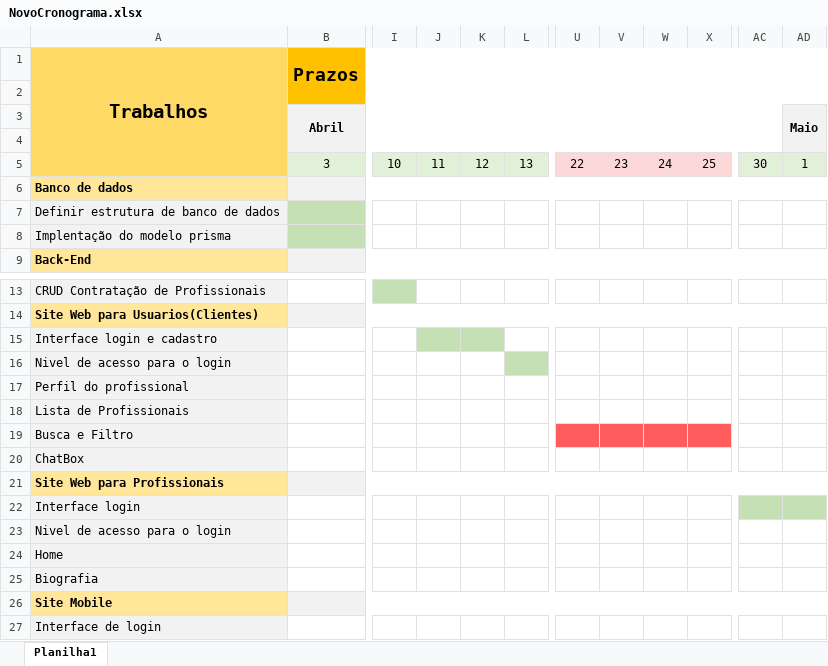
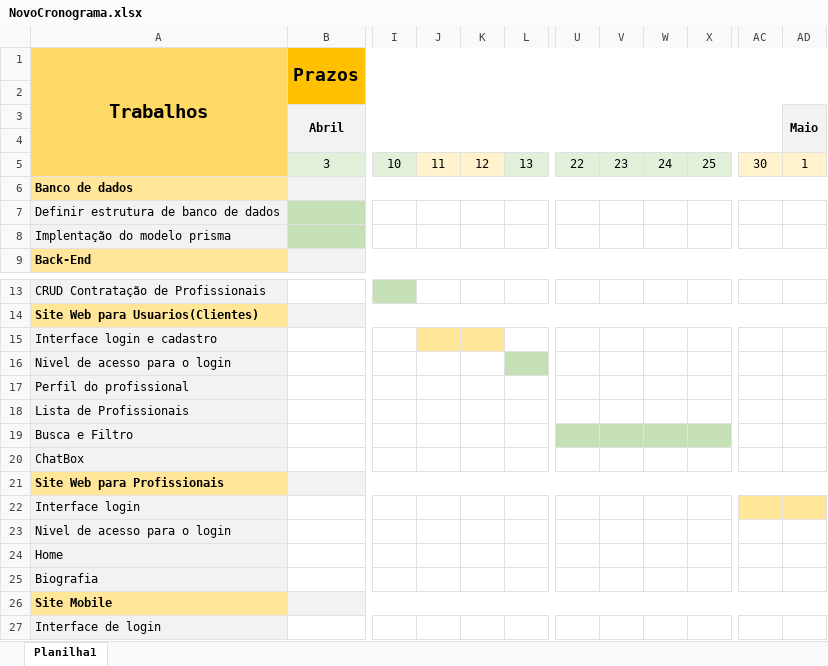
Before and after one commit to Canizelacanizela/Senai2022, an Excel workbook: PRISMA/ContratePro/docs/NovoCronograma.xlsx, sheet Planilha1, drawn as a sheet; only a part is shown, gaps mark what is left out; values as stored, in another font and other column widths than the file's, no borders; the diff names each change by its address in the sheet, - before the commit and + after, or states it on an @@ line.

```diff
--- a/PRISMA/ContratePro/docs/NovoCronograma.xlsx (sheet Planilha1)
+++ b/PRISMA/ContratePro/docs/NovoCronograma.xlsx (sheet Planilha1)
-J5:K5 fill: #E2F0D9
+J5:K5 fill: #FFF2CC
-U5:X5 fill: #FCD8D8
+U5:X5 fill: #E2F0D9
-AC5:AD5 fill: #E2F0D9
+AC5:AD5 fill: #FFF2CC
-J15:K15 fill: #C5E0B4
+J15:K15 fill: #FFE699
-U19:X19 fill: #FF5D5D
+U19:X19 fill: #C5E0B4
-AC22:AD22 fill: #C5E0B4
+AC22:AD22 fill: #FFE699
```
Also changed, not shown: 13 other files.
